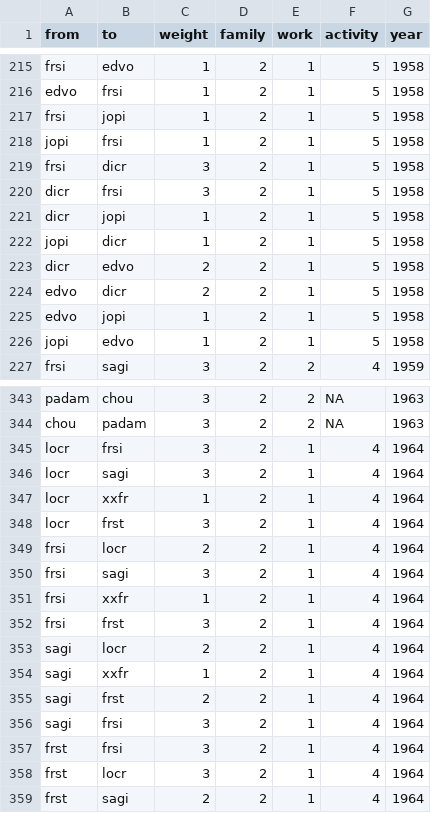
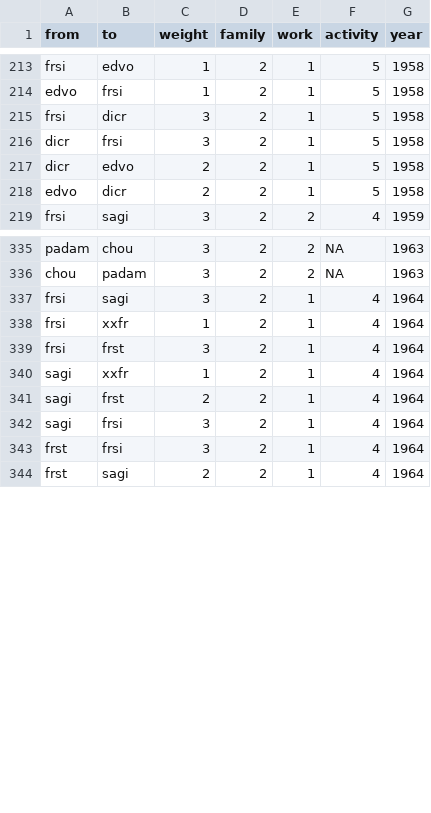
Before and after one commit to tg087/SNA-Frank-Sinatra, a CSV file: edgelist_07.10..csv, drawn as a sheet; only a part is shown, gaps mark what is left out; the diff covers the shown part only; the diff names each change by its address in the sheet, - before the commit and + after, or states it on an @@ line.

Commit message:
Update edgelist_07.10..csv

```diff
--- a/edgelist_07.10..csv
+++ b/edgelist_07.10..csv
-row 217: frsi | jopi | 1 | 2 | 1 | 5 | 1958
-row 218: jopi | frsi | 1 | 2 | 1 | 5 | 1958
-row 221: dicr | jopi | 1 | 2 | 1 | 5 | 1958
-row 222: jopi | dicr | 1 | 2 | 1 | 5 | 1958
-row 225: edvo | jopi | 1 | 2 | 1 | 5 | 1958
-row 226: jopi | edvo | 1 | 2 | 1 | 5 | 1958
-row 345: locr | frsi | 3 | 2 | 1 | 4 | 1964
-row 346: locr | sagi | 3 | 2 | 1 | 4 | 1964
-row 347: locr | xxfr | 1 | 2 | 1 | 4 | 1964
-row 348: locr | frst | 3 | 2 | 1 | 4 | 1964
-row 349: frsi | locr | 2 | 2 | 1 | 4 | 1964
-row 353: sagi | locr | 2 | 2 | 1 | 4 | 1964
-row 358: frst | locr | 3 | 2 | 1 | 4 | 1964
```
Also changed, not shown: 4 removed rows elsewhere in this file.
